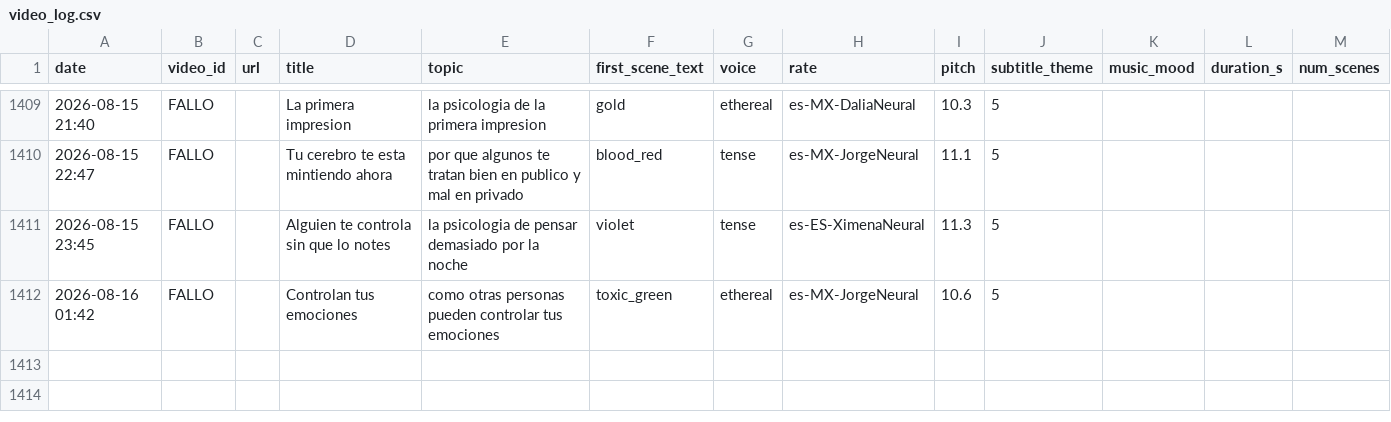
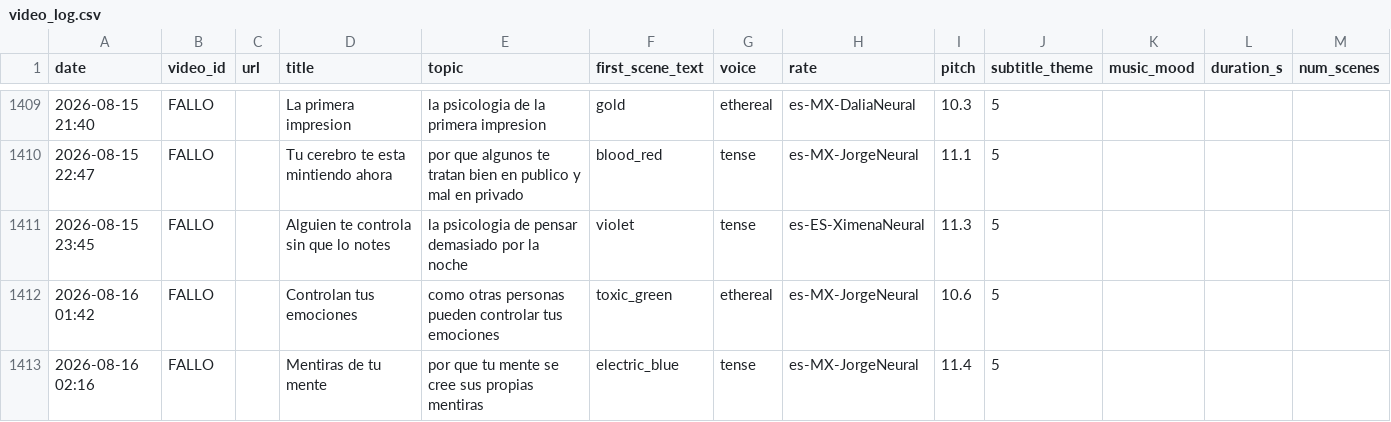
Before and after one commit to mohamedboyauzan1003/auto-youtube, a CSV file: cache/video_log.csv, drawn as a sheet; only a part is shown, gaps mark what is left out; the diff names each change by its address in the sheet, - before the commit and + after, or states it on an @@ line.

```diff
--- a/cache/video_log.csv
+++ b/cache/video_log.csv
+row 1413: 2026-08-16 02:16 | FALLO |  | Mentiras de tu mente | por que tu mente se cree sus propias mentiras | electric_blue | tense | es-MX-JorgeNeural | 11.4 | 5
```
